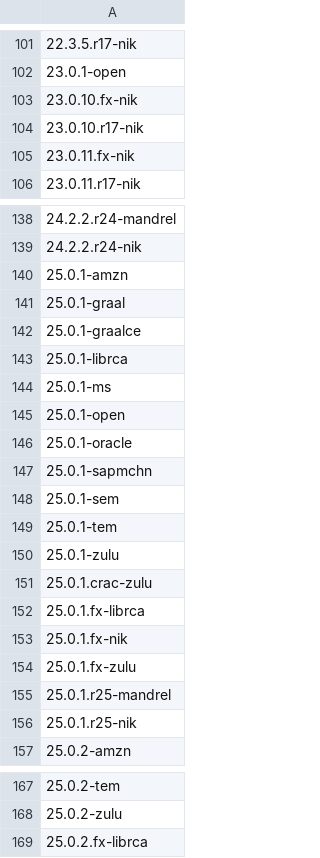
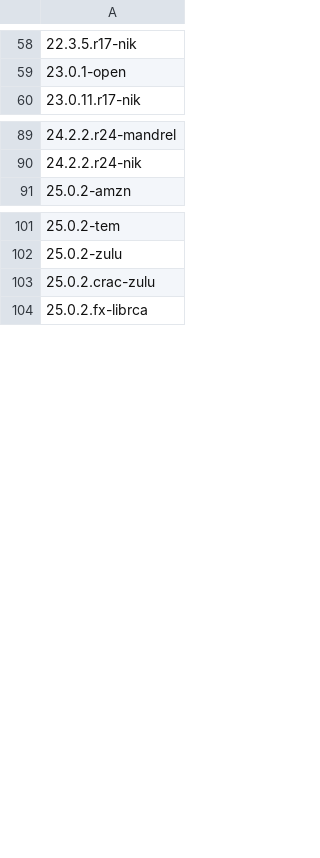
Before and after one commit to openrewrite/rewrite-migrate-java, a CSV file: src/main/resources/sdkman-java.csv, drawn as a sheet; only a part is shown, gaps mark what is left out; removed rows and columns are numbered as before the commit, all else as after; the diff covers the shown part only; the diff names each change by its address in the sheet, - before the commit and + after, or states it on an @@ line.

```diff
--- a/src/main/resources/sdkman-java.csv
+++ b/src/main/resources/sdkman-java.csv
-row 103: 23.0.10.fx-nik
-row 104: 23.0.10.r17-nik
-row 105: 23.0.11.fx-nik
-row 140: 25.0.1-amzn
-row 141: 25.0.1-graal
-row 142: 25.0.1-graalce
-row 143: 25.0.1-librca
-row 144: 25.0.1-ms
-row 145: 25.0.1-open
-row 146: 25.0.1-oracle
-row 147: 25.0.1-sapmchn
-row 148: 25.0.1-sem
-row 149: 25.0.1-tem
-row 150: 25.0.1-zulu
-row 151: 25.0.1.crac-zulu
-row 152: 25.0.1.fx-librca
-row 153: 25.0.1.fx-nik
-row 154: 25.0.1.fx-zulu
-row 155: 25.0.1.r25-mandrel
-row 156: 25.0.1.r25-nik
+row 103: 25.0.2.crac-zulu
```
Also changed, not shown: 2 added rows, 72 removed rows and 2 edited cells elsewhere in this file.
